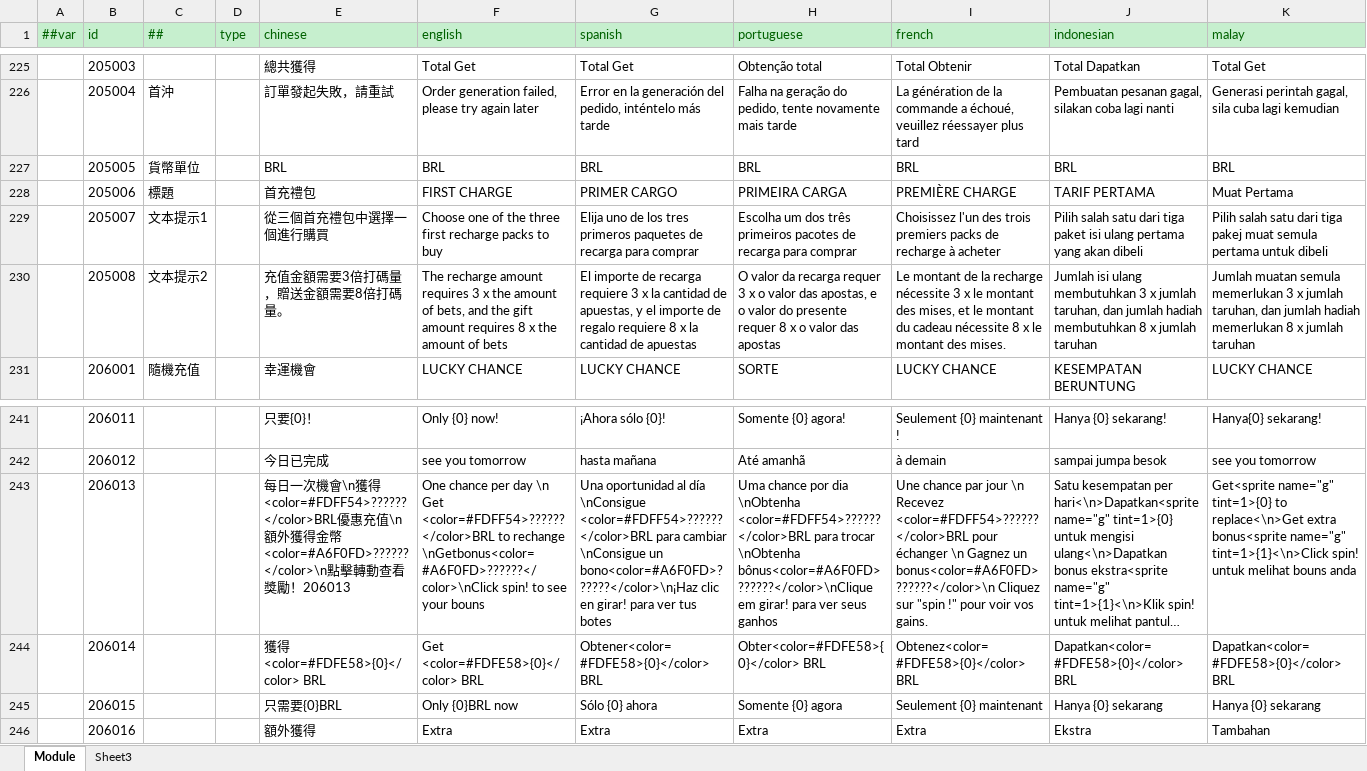
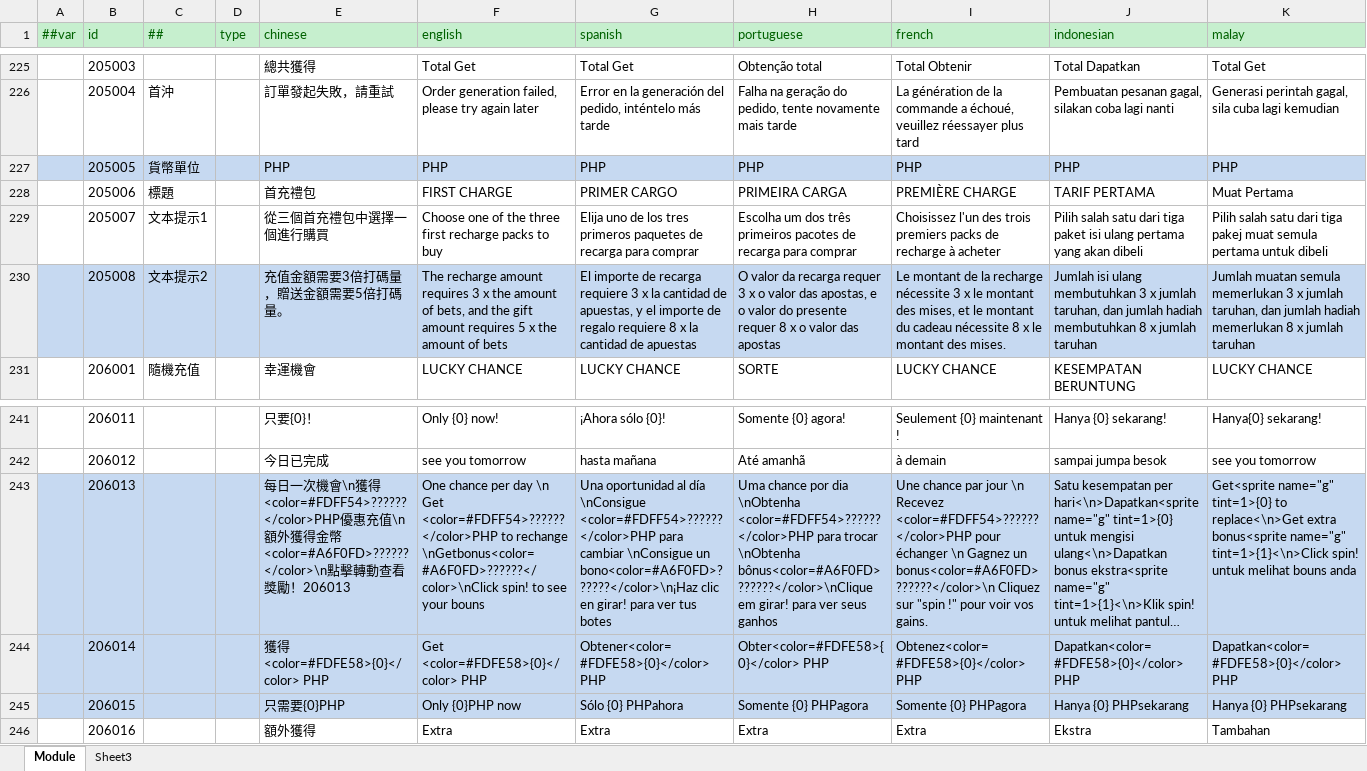
Before and after one commit to lyqilo/ClientConfig, an Excel workbook: LubanConfig/Datas/Localization.xlsx, sheet Module, drawn as a sheet; only a part is shown, gaps mark what is left out; long unchanged cells end in …; values as stored, in another font and other column widths than the file's, no borders; the diff covers the shown part only; the diff names each change by its address in the sheet, - before the commit and + after, or states it on an @@ line.

```diff
--- a/LubanConfig/Datas/Localization.xlsx (sheet Module)
+++ b/LubanConfig/Datas/Localization.xlsx (sheet Module)
-A227:K227 fill: none
+A227:K227 fill: #C6D9F1
-E227 (chinese): BRL
+E227 (chinese): PHP
-F227 (english): BRL
+F227 (english): PHP
-G227 (spanish): BRL
+G227 (spanish): PHP
-H227 (portuguese): BRL
+H227 (portuguese): PHP
-I227 (french): BRL
+I227 (french): PHP
-J227 (indonesian): BRL
+J227 (indonesian): PHP
-K227 (malay): BRL
+K227 (malay): PHP
-A230:K230 fill: none
+A230:K230 fill: #C6D9F1
-E230 (chinese): 充值金額需要3倍打碼量，贈送金額需要8倍打碼量。
+E230 (chinese): 充值金額需要3倍打碼量，贈送金額需要5倍打碼量。
-F230 (english): …amount requires 8 x the…
+F230 (english): …amount requires 5 x the…
-A243:K245 fill: none
+A243:K245 fill: #C6D9F1
-E243 (chinese): …獲得<color=#FDFF54>??????</color>BRL優惠…
+E243 (chinese): …獲得<color=#FDFF54>??????</color>PHP優惠…
-F243 (english): …\n Get <color=#FDFF54>??????</color>BRL to rechange…
+F243 (english): …\n Get <color=#FDFF54>??????</color>PHP to rechange…
-G243 (spanish): …día \nConsigue <color=#FDFF54>??????</color>BRL para cambiar…
+G243 (spanish): …día \nConsigue <color=#FDFF54>??????</color>PHP para cambiar…
-H243 (portuguese): …dia \nObtenha <color=#FDFF54>??????</color>BRL para trocar…
+H243 (portuguese): …dia \nObtenha <color=#FDFF54>??????</color>PHP para trocar…
-I243 (french): …\n Recevez <color=#FDFF54>??????</color>BRL pour échanger…
+I243 (french): …\n Recevez <color=#FDFF54>??????</color>PHP pour échanger…
-E244 (chinese): 獲得<color=#FDFE58>{0}</color> BRL
+E244 (chinese): 獲得<color=#FDFE58>{0}</color> PHP
-F244 (english): Get <color=#FDFE58>{0}</color> BRL
+F244 (english): Get <color=#FDFE58>{0}</color> PHP
-G244 (spanish): Obtener<color=#FDFE58>{0}</color> BRL
+G244 (spanish): Obtener<color=#FDFE58>{0}</color> PHP
-H244 (portuguese): Obter<color=#FDFE58>{0}</color> BRL
+H244 (portuguese): Obter<color=#FDFE58>{0}</color> PHP
-I244 (french): Obtenez<color=#FDFE58>{0}</color> BRL
+I244 (french): Obtenez<color=#FDFE58>{0}</color> PHP
-J244 (indonesian): Dapatkan<color=#FDFE58>{0}</color> BRL
+J244 (indonesian): Dapatkan<color=#FDFE58>{0}</color> PHP
-K244 (malay): Dapatkan<color=#FDFE58>{0}</color> BRL
+K244 (malay): Dapatkan<color=#FDFE58>{0}</color> PHP
-E245 (chinese): 只需要{0}BRL
+E245 (chinese): 只需要{0}PHP
-F245 (english): Only {0}BRL now
+F245 (english): Only {0}PHP now
-G245 (spanish): Sólo {0} ahora
+G245 (spanish): Sólo {0} PHPahora
-H245 (portuguese): Somente {0} agora
+H245 (portuguese): Somente {0} PHPagora
-I245 (french): Seulement {0} maintenant
+I245 (french): Somente {0} PHPagora
-J245 (indonesian): Hanya {0} sekarang
+J245 (indonesian): Hanya {0} PHPsekarang
-K245 (malay): Hanya {0} sekarang
+K245 (malay): Hanya {0} PHPsekarang
```
Also changed, not shown: 58 edited cells and cell formats elsewhere in this sheet, 2 other files.
